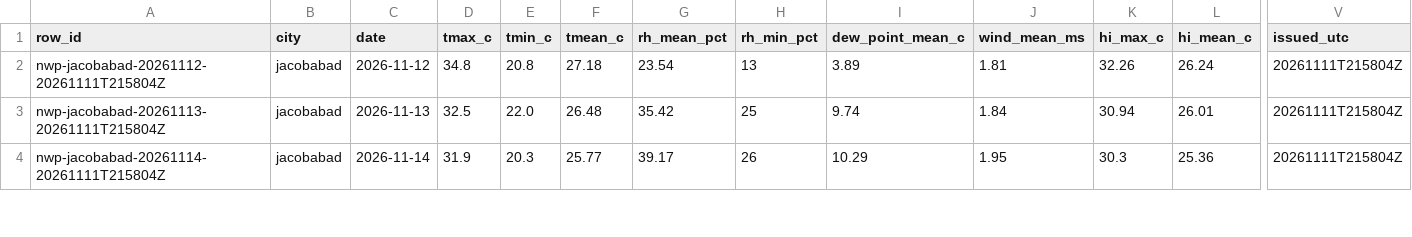
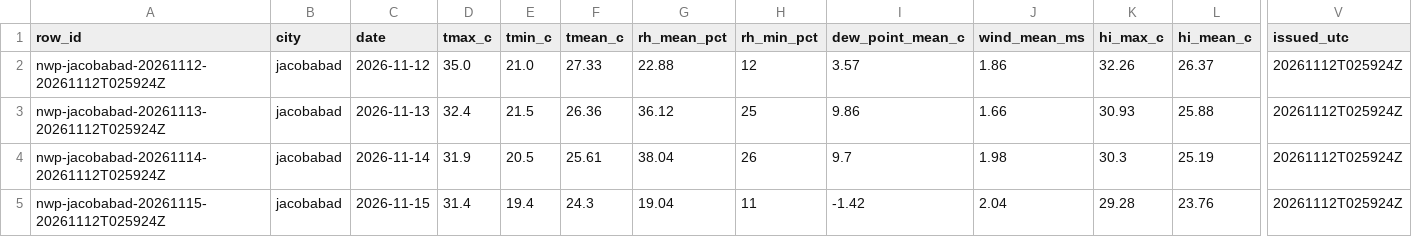
Before and after one commit to laiba2526/heatshield-pakistan, a CSV file: data/gold/forecast_daily.csv, drawn as a sheet; only a part is shown, gaps mark what is left out; rows hold the shown columns only; the diff covers the shown part only; the diff names each change by its address in the sheet, - before the commit and + after, or states it on an @@ line.

```diff
--- a/data/gold/forecast_daily.csv
+++ b/data/gold/forecast_daily.csv
-A2 (row_id): nwp-jacobabad-20261112-20261111T215804Z
+A2 (row_id): nwp-jacobabad-20261112-20261112T025924Z
-D2 (tmax_c): 34.8
+D2 (tmax_c): 35.0
-E2 (tmin_c): 20.8
+E2 (tmin_c): 21.0
-F2 (tmean_c): 27.18
+F2 (tmean_c): 27.33
-G2 (rh_mean_pct): 23.54
+G2 (rh_mean_pct): 22.88
-H2 (rh_min_pct): 13
+H2 (rh_min_pct): 12
-I2 (dew_point_mean_c): 3.89
+I2 (dew_point_mean_c): 3.57
-J2 (wind_mean_ms): 1.81
+J2 (wind_mean_ms): 1.86
-L2 (hi_mean_c): 26.24
+L2 (hi_mean_c): 26.37
-V2:V4 (issued_utc): 20261111T215804Z
+V2:V4 (issued_utc): 20261112T025924Z
-A3 (row_id): nwp-jacobabad-20261113-20261111T215804Z
+A3 (row_id): nwp-jacobabad-20261113-20261112T025924Z
-D3 (tmax_c): 32.5
+D3 (tmax_c): 32.4
-E3 (tmin_c): 22.0
+E3 (tmin_c): 21.5
-F3 (tmean_c): 26.48
+F3 (tmean_c): 26.36
-G3 (rh_mean_pct): 35.42
+G3 (rh_mean_pct): 36.12
-I3 (dew_point_mean_c): 9.74
+I3 (dew_point_mean_c): 9.86
-J3 (wind_mean_ms): 1.84
+J3 (wind_mean_ms): 1.66
-K3 (hi_max_c): 30.94
+K3 (hi_max_c): 30.93
-L3 (hi_mean_c): 26.01
+L3 (hi_mean_c): 25.88
-A4 (row_id): nwp-jacobabad-20261114-20261111T215804Z
+A4 (row_id): nwp-jacobabad-20261114-20261112T025924Z
-E4 (tmin_c): 20.3
+E4 (tmin_c): 20.5
-F4 (tmean_c): 25.77
+F4 (tmean_c): 25.61
-G4 (rh_mean_pct): 39.17
+G4 (rh_mean_pct): 38.04
-I4 (dew_point_mean_c): 10.29
+I4 (dew_point_mean_c): 9.7
-J4 (wind_mean_ms): 1.95
+J4 (wind_mean_ms): 1.98
-L4 (hi_mean_c): 25.36
+L4 (hi_mean_c): 25.19
+row 5: nwp-jacobabad-20261115-20261112T025924Z | jacobabad | 2026-11-15 | 31.4 | 19.4 | 24.3 | 19.04 | 11 | -1.42 | 2.04 | 29.28 | 23.76 | 20261112T025924Z
```
Also changed, not shown: 2 added rows and 89 edited cells elsewhere in this file, data/gold/heat_daily.csv, data/gold/predictions.csv, 11 other files.
